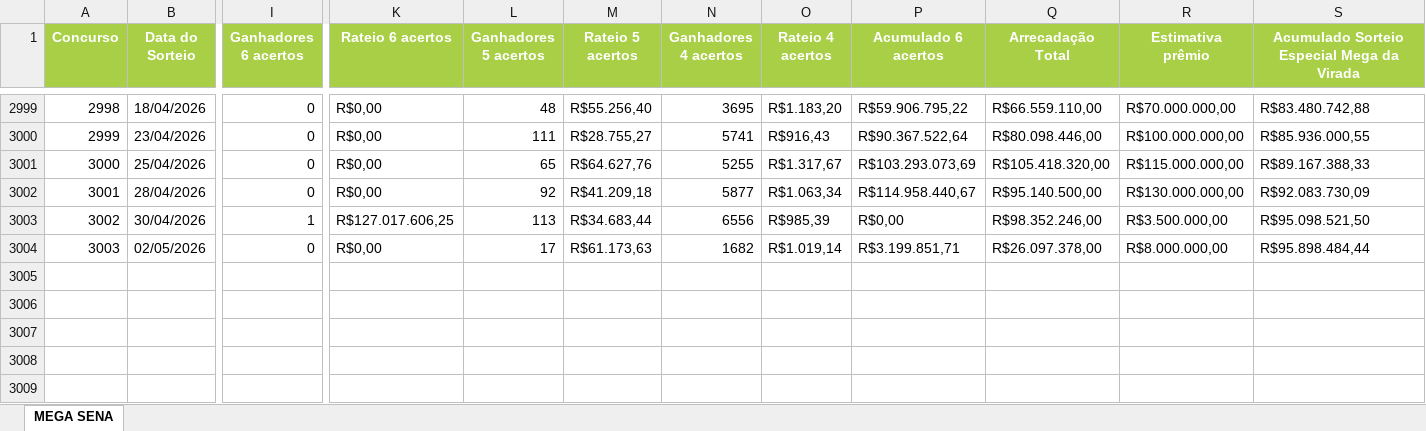
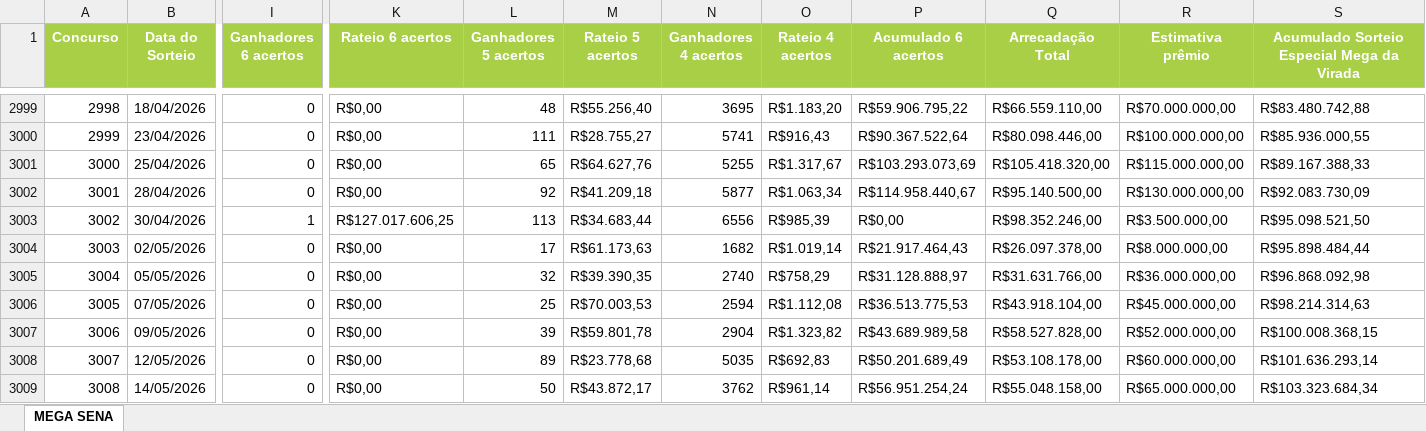
Before and after one commit to edemc2-df/loterias, an Excel workbook: loteria_app/data/Mega-Sena.xlsx, sheet MEGA SENA, drawn as a sheet; only a part is shown, gaps mark what is left out; values as stored, in another font and other column widths than the file's, no borders; rows hold the shown columns only; the diff names each change by its address in the sheet, - before the commit and + after, or states it on an @@ line.

```diff
--- a/loteria_app/data/Mega-Sena.xlsx (sheet MEGA SENA)
+++ b/loteria_app/data/Mega-Sena.xlsx (sheet MEGA SENA)
-P3004 (Acumulado 6 acertos): R$3.199.851,71
+P3004 (Acumulado 6 acertos): R$21.917.464,43
+row 3005: 3004 | 05/05/2026 | 0 | R$0,00 | 32 | R$39.390,35 | 2740 | R$758,29 | R$31.128.888,97 | R$31.631.766,00 | R$36.000.000,00 | R$96.868.092,98
+row 3006: 3005 | 07/05/2026 | 0 | R$0,00 | 25 | R$70.003,53 | 2594 | R$1.112,08 | R$36.513.775,53 | R$43.918.104,00 | R$45.000.000,00 | R$98.214.314,63
+row 3007: 3006 | 09/05/2026 | 0 | R$0,00 | 39 | R$59.801,78 | 2904 | R$1.323,82 | R$43.689.989,58 | R$58.527.828,00 | R$52.000.000,00 | R$100.008.368,15
+row 3008: 3007 | 12/05/2026 | 0 | R$0,00 | 89 | R$23.778,68 | 5035 | R$692,83 | R$50.201.689,49 | R$53.108.178,00 | R$60.000.000,00 | R$101.636.293,14
+row 3009: 3008 | 14/05/2026 | 0 | R$0,00 | 50 | R$43.872,17 | 3762 | R$961,14 | R$56.951.254,24 | R$55.048.158,00 | R$65.000.000,00 | R$103.323.684,34
```
Also changed, not shown: loteria_app/data/Lotofacil.xlsx, loteria_app/data/Quina.xlsx.
